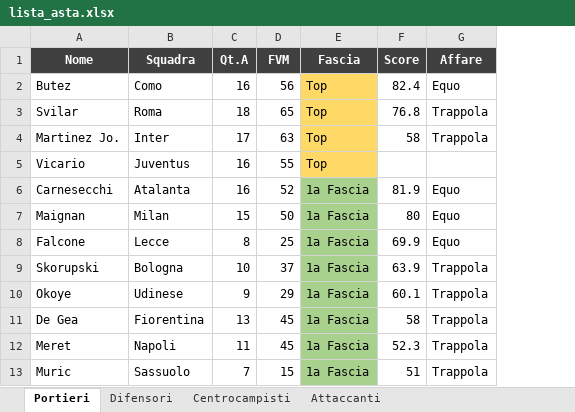
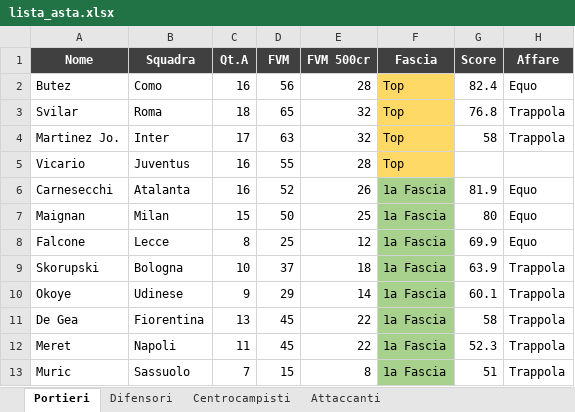
Before and after one commit to danielebaldo/fantaden, an Excel workbook: export/lista_asta.xlsx, sheet Portieri, drawn as a sheet; only a part is shown; values as stored, in another font and other column widths than the file's, no borders; the diff names each change by its address in the sheet, - before the commit and + after, or states it on an @@ line.

```diff
--- a/export/lista_asta.xlsx (sheet Portieri)
+++ b/export/lista_asta.xlsx (sheet Portieri)
+column E (FVM 500cr), rows 2-13: 28 | 32 | 32 | 28 | 26 | 25 | 12 | 18 | 14 | 22 | 22 | 8
```
Also changed, not shown: sheet Attaccanti, sheet Difensori, sheet Centrocampisti, 2 other files.
